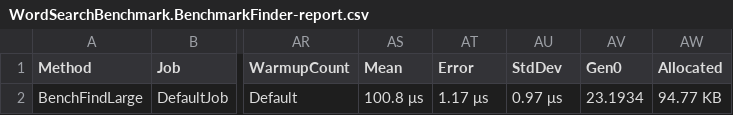
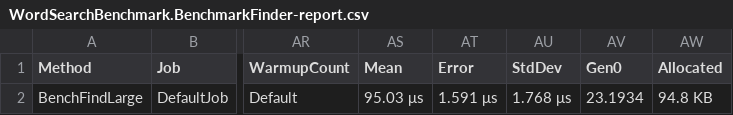
Before and after one commit to victormfer/wordfinder, a CSV file: WordSearchBenchmark/BenchmarkDotNet.Artifacts/results/WordSearchBenchmark.BenchmarkFinder-report.csv, drawn as a sheet; only a part is shown, gaps mark what is left out; the diff names each change by its address in the sheet, - before the commit and + after, or states it on an @@ line.

```diff
--- a/WordSearchBenchmark/BenchmarkDotNet.Artifacts/results/WordSearchBenchmark.BenchmarkFinder-report.csv
+++ b/WordSearchBenchmark/BenchmarkDotNet.Artifacts/results/WordSearchBenchmark.BenchmarkFinder-report.csv
-AS2 (Mean): 100.8 μs
+AS2 (Mean): 95.03 μs
-AT2 (Error): 1.17 μs
+AT2 (Error): 1.591 μs
-AU2 (StdDev): 0.97 μs
+AU2 (StdDev): 1.768 μs
-AW2 (Allocated): 94.77 KB
+AW2 (Allocated): 94.8 KB
```
Also changed, not shown: 4 other files.
